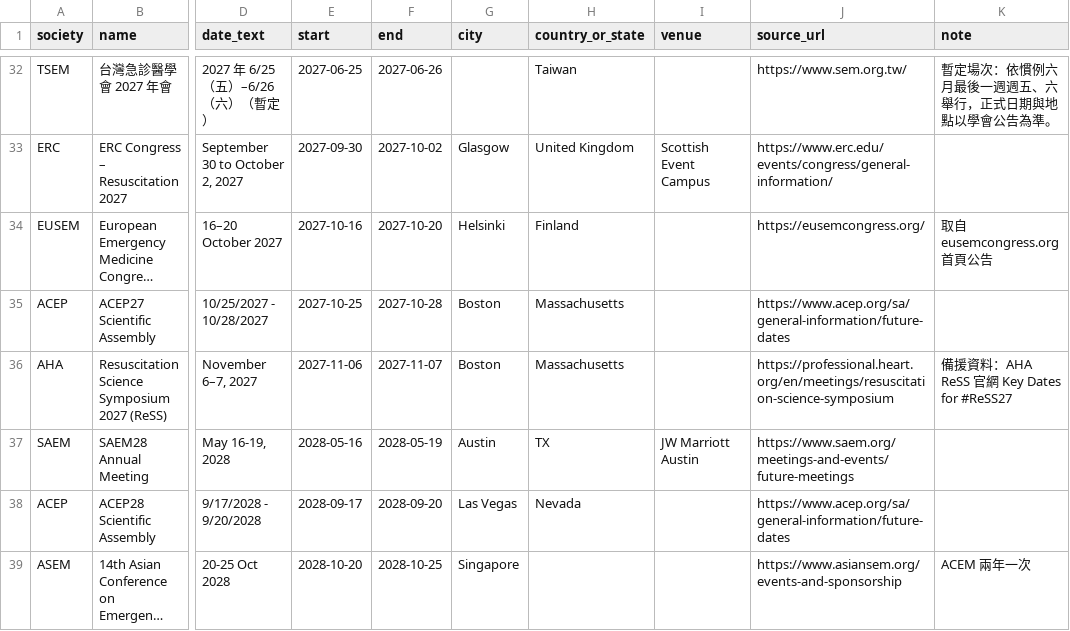
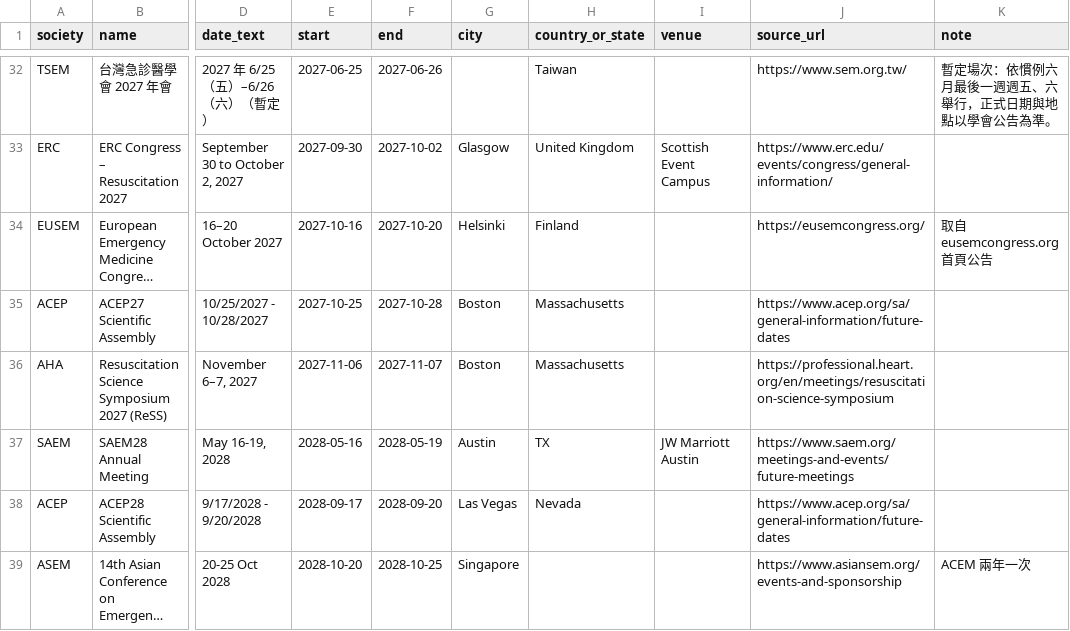
Before and after one commit to 96311123/EM-conference2, a CSV file: docs/conferences.csv, drawn as a sheet; only a part is shown, gaps mark what is left out; long unchanged cells end in …; the diff names each change by its address in the sheet, - before the commit and + after, or states it on an @@ line.

```diff
--- a/docs/conferences.csv
+++ b/docs/conferences.csv
-K36 (note): 備援資料：AHA ReSS 官網 Key Dates for #ReSS27
+K36 (note): (empty)
```
Also changed, not shown: 5 other files.
